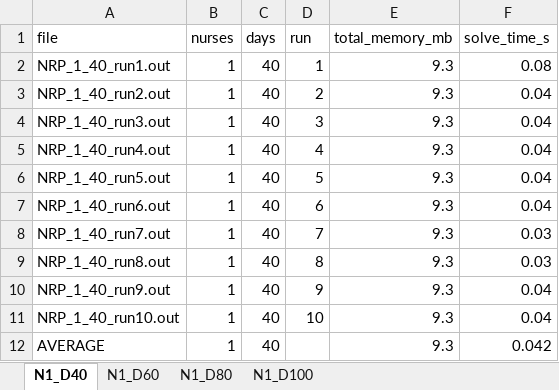
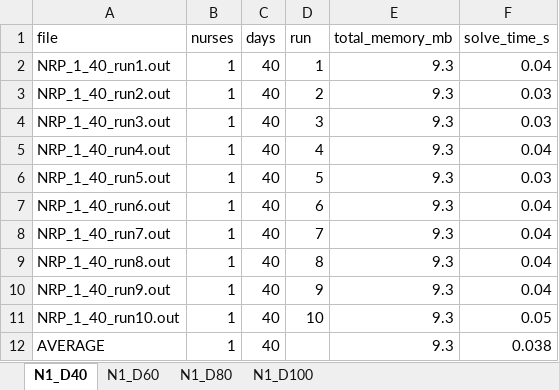
Before and after one commit to TruongXuanHieu-H/SAT-for-Nurse-Rostering-Problem, an Excel workbook: other-approaches/CP-CPLEX/nrp_cplex_exp_results.xlsx, sheet N1_D40, drawn as a sheet; values as stored, in another font and other column widths than the file's, no borders; the diff names each change by its address in the sheet, - before the commit and + after, or states it on an @@ line.

```diff
--- a/other-approaches/CP-CPLEX/nrp_cplex_exp_results.xlsx (sheet N1_D40)
+++ b/other-approaches/CP-CPLEX/nrp_cplex_exp_results.xlsx (sheet N1_D40)
-F2 (solve_time_s): 0.08
+F2 (solve_time_s): 0.04
-F3:F4 (solve_time_s): 0.04
+F3:F4 (solve_time_s): 0.03
-F6 (solve_time_s): 0.04
+F6 (solve_time_s): 0.03
-F8:F9 (solve_time_s): 0.03
+F8:F9 (solve_time_s): 0.04
-F11 (solve_time_s): 0.04
+F11 (solve_time_s): 0.05
-F12 (solve_time_s): 0.042
+F12 (solve_time_s): 0.038
```
Also changed, not shown: sheet N1_D60, sheet N1_D100, sheet N1_D80, 41 other files.
